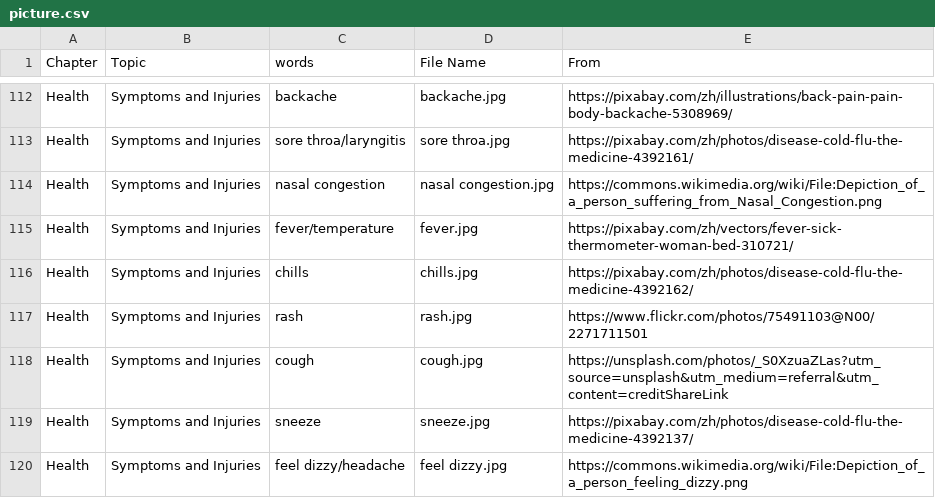
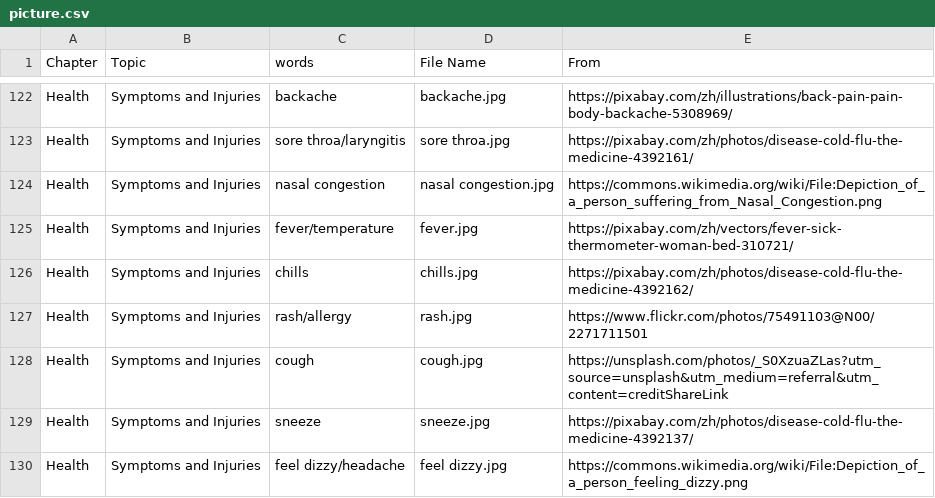
Before and after one commit to HDCodePractice/EnglishHelper, a CSV file: res/picture.csv, drawn as a sheet; only a part is shown, gaps mark what is left out; the diff covers the shown part only.

```diff
--- a/res/picture.csv
+++ b/res/picture.csv
@@ -116,3 +126,3 @@ Health,Symptoms and Injuries,fever/temperature,fever.jpg,https://pixabay.com/zh/
 Health,Symptoms and Injuries,chills,chills.jpg,https://pixabay.com/zh/photos/disease-cold-flu-the-medicine-4392162/
-Health,Symptoms and Injuries,rash,rash.jpg,https://www.flickr.com/photos/75491103@N00/2271711501
+Health,Symptoms and Injuries,rash/allergy,rash.jpg,https://www.flickr.com/photos/75491103@N00/2271711501
 Health,Symptoms and Injuries,cough,cough.jpg,https://unsplash.com/photos/_S0XzuaZLas?utm_source=unsplash&utm_medium=referral&utm_content=creditShareLink
```
Also changed, not shown: 10 added rows, 1 removed row and 5 edited cells elsewhere in this file, 13 other files.
